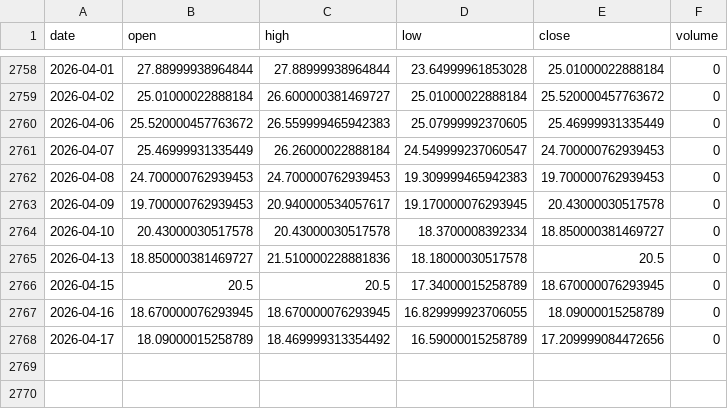
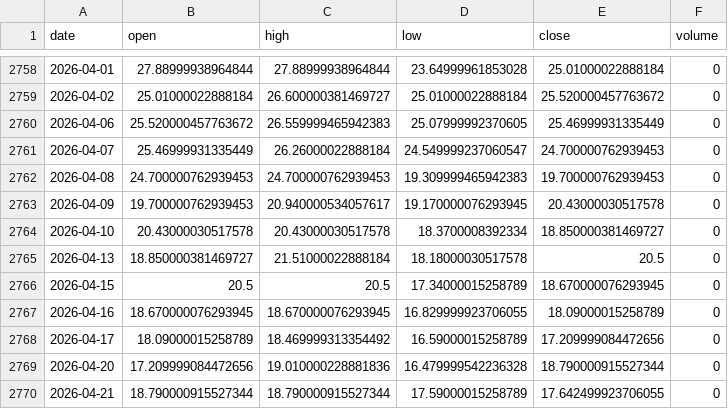
Before and after one commit to pravindev666/David-V666, a CSV file: data/vix_daily.csv, drawn as a sheet; only a part is shown, gaps mark what is left out.

Commit message:
Auto-sync: Market data 2026-04-21 05:54

```diff
--- a/data/vix_daily.csv
+++ b/data/vix_daily.csv
@@ -2764,3 +2764,3 @@ date,open,high,low,close,volume
 2026-04-10,20.43000030517578,20.43000030517578,18.3700008392334,18.850000381469727,0
-2026-04-13,18.850000381469727,21.510000228881836,18.18000030517578,20.5,0
+2026-04-13,18.850000381469727,21.51000022888184,18.18000030517578,20.5,0
 2026-04-15,20.5,20.5,17.34000015258789,18.670000076293945,0
@@ -2768 +2768,3 @@ date,open,high,low,close,volume
 2026-04-17,18.09000015258789,18.469999313354492,16.59000015258789,17.209999084472656,0
+2026-04-20,17.209999084472656,19.010000228881836,16.479999542236328,18.790000915527344,0
+2026-04-21,18.790000915527344,18.790000915527344,17.59000015258789,17.642499923706055,0
```
Also changed, not shown: data/bank_nifty_daily.csv, data/fii_dii_daily.csv, 5 other files.
